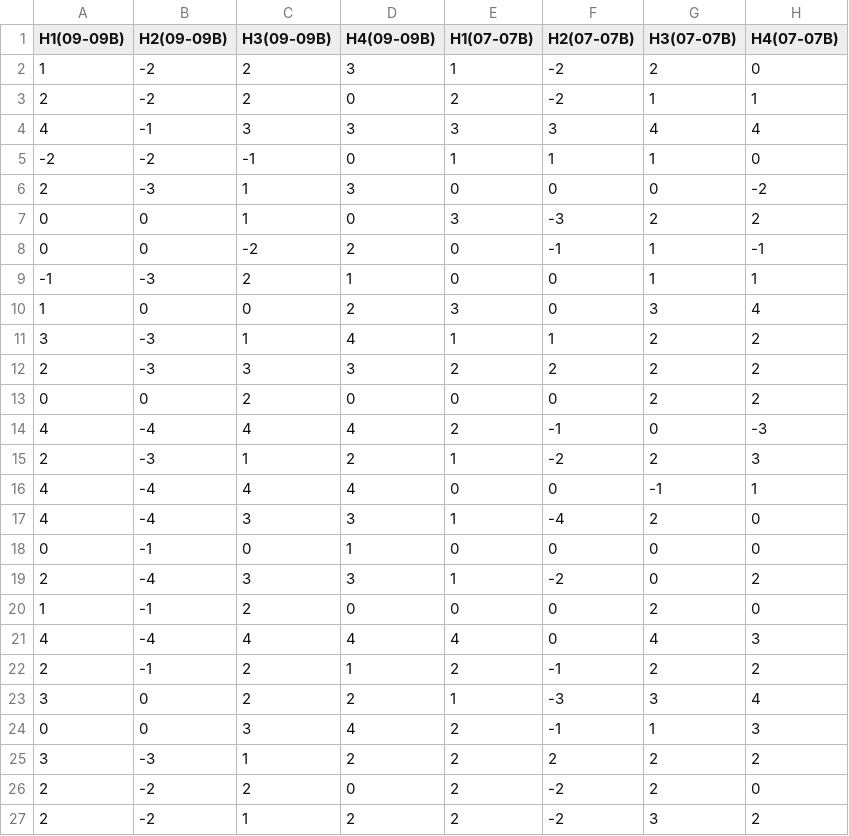
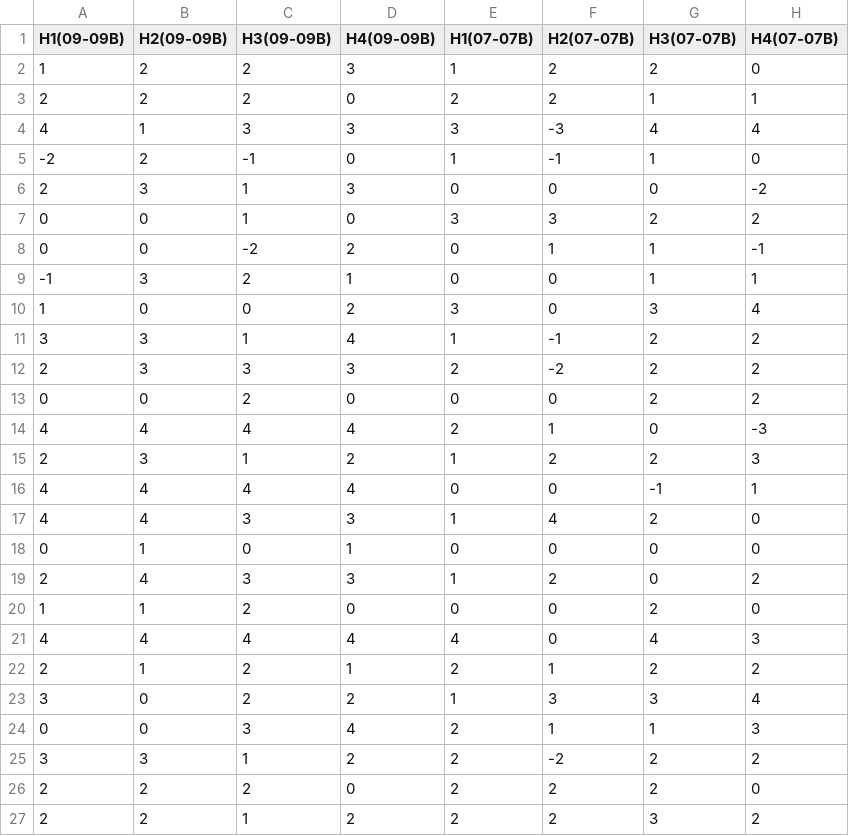
Before and after one commit to Olydia/Discolog, a CSV file: cooperativeNegotiation/crowdFlower/Study/Results/diffInDom/diff09_04.csv, drawn as a sheet; only a part is shown; the diff covers the shown part only.

Commit message:
data

```diff
--- a/cooperativeNegotiation/crowdFlower/Study/Results/diffInDom/diff09_04.csv
+++ b/cooperativeNegotiation/crowdFlower/Study/Results/diffInDom/diff09_04.csv
@@ -1,27 +1,27 @@
 H1(09-09B);H2(09-09B);H3(09-09B);H4(09-09B);H1(07-07B);H2(07-07B);H3(07-07B);H4(07-07B)
-1;-2;2;3;1;-2;2;0
-2;-2;2;0;2;-2;1;1
-4;-1;3;3;3;3;4;4
--2;-2;-1;0;1;1;1;0
-2;-3;1;3;0;0;0;-2
-0;0;1;0;3;-3;2;2
-0;0;-2;2;0;-1;1;-1
--1;-3;2;1;0;0;1;1
+1;2;2;3;1;2;2;0
+2;2;2;0;2;2;1;1
+4;1;3;3;3;-3;4;4
+-2;2;-1;0;1;-1;1;0
+2;3;1;3;0;0;0;-2
+0;0;1;0;3;3;2;2
+0;0;-2;2;0;1;1;-1
+-1;3;2;1;0;0;1;1
 1;0;0;2;3;0;3;4
-3;-3;1;4;1;1;2;2
-2;-3;3;3;2;2;2;2
+3;3;1;4;1;-1;2;2
+2;3;3;3;2;-2;2;2
 0;0;2;0;0;0;2;2
-4;-4;4;4;2;-1;0;-3
-2;-3;1;2;1;-2;2;3
-4;-4;4;4;0;0;-1;1
-4;-4;3;3;1;-4;2;0
-0;-1;0;1;0;0;0;0
-2;-4;3;3;1;-2;0;2
-1;-1;2;0;0;0;2;0
-4;-4;4;4;4;0;4;3
-2;-1;2;1;2;-1;2;2
-3;0;2;2;1;-3;3;4
-0;0;3;4;2;-1;1;3
-3;-3;1;2;2;2;2;2
-2;-2;2;0;2;-2;2;0
-2;-2;1;2;2;-2;3;2
+4;4;4;4;2;1;0;-3
+2;3;1;2;1;2;2;3
+4;4;4;4;0;0;-1;1
+4;4;3;3;1;4;2;0
+0;1;0;1;0;0;0;0
+2;4;3;3;1;2;0;2
+1;1;2;0;0;0;2;0
+4;4;4;4;4;0;4;3
+2;1;2;1;2;1;2;2
+3;0;2;2;1;3;3;4
+0;0;3;4;2;1;1;3
+3;3;1;2;2;-2;2;2
+2;2;2;0;2;2;2;0
+2;2;1;2;2;2;3;2
```
Also changed, not shown: 43 edited cells elsewhere in this file, 2 other files.
